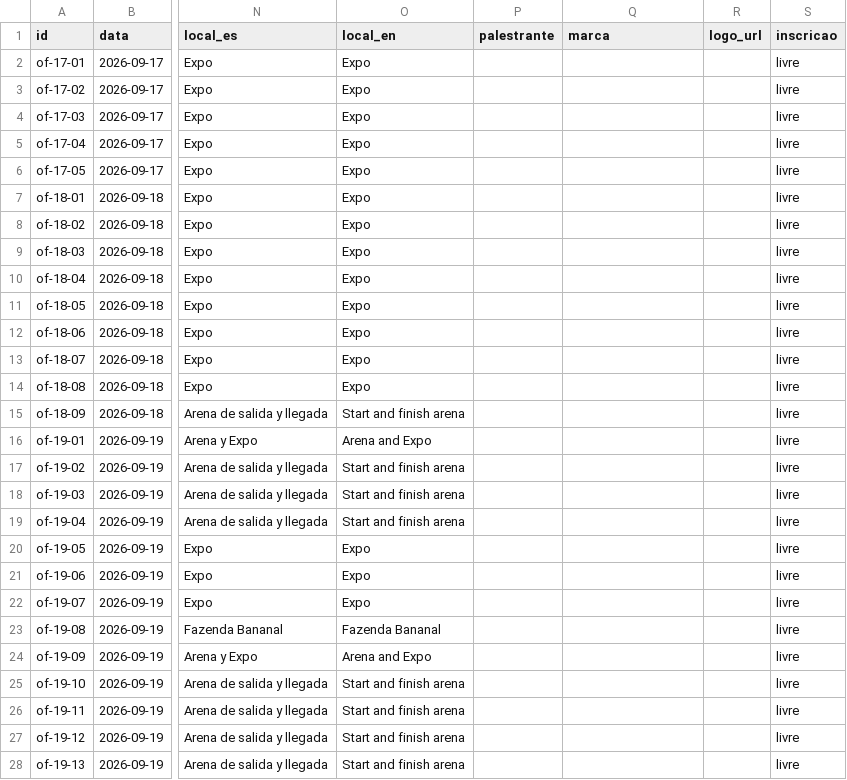
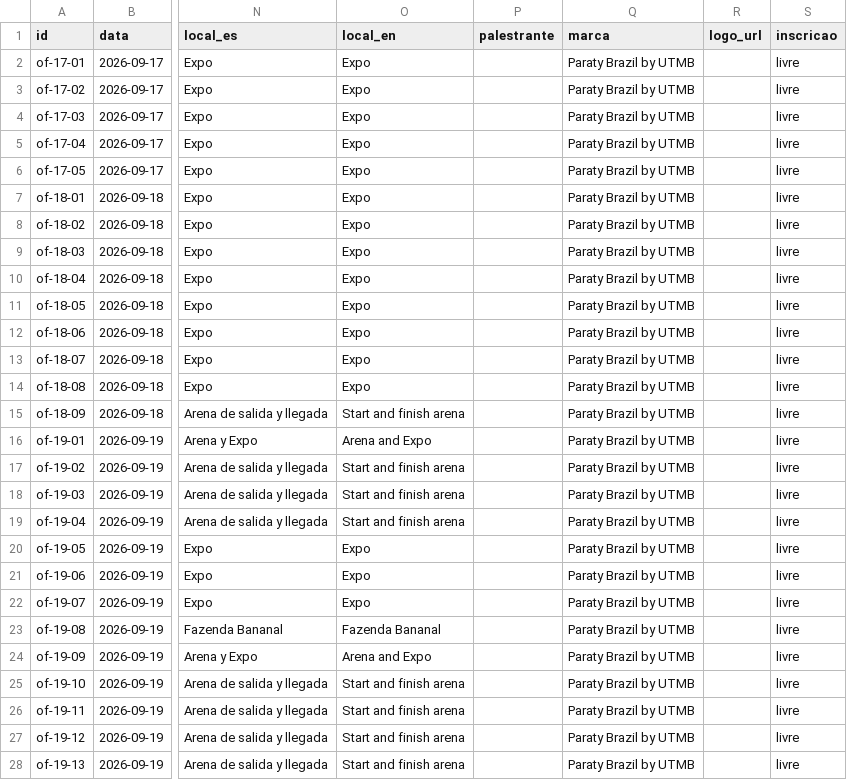
Before and after one commit to app-utmb/utmb-paraty-agenda, a CSV file: planilha/Programacao.csv, drawn as a sheet; only a part is shown, gaps mark what is left out; the diff covers the shown part only; the diff names each change by its address in the sheet, - before the commit and + after, or states it on an @@ line.

```diff
--- a/planilha/Programacao.csv
+++ b/planilha/Programacao.csv
-Q2:Q28 (marca): (empty)
+Q2:Q28 (marca): Paraty Brazil by UTMB
```
Also changed, not shown: 7 edited cells elsewhere in this file, public/dados/programacao.tsv, 18 other files.
